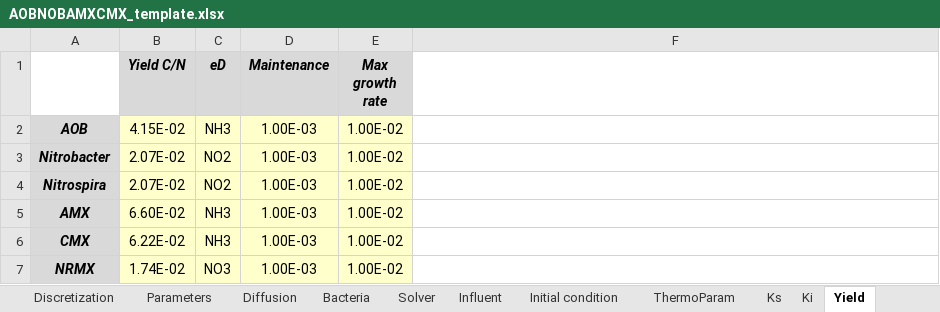
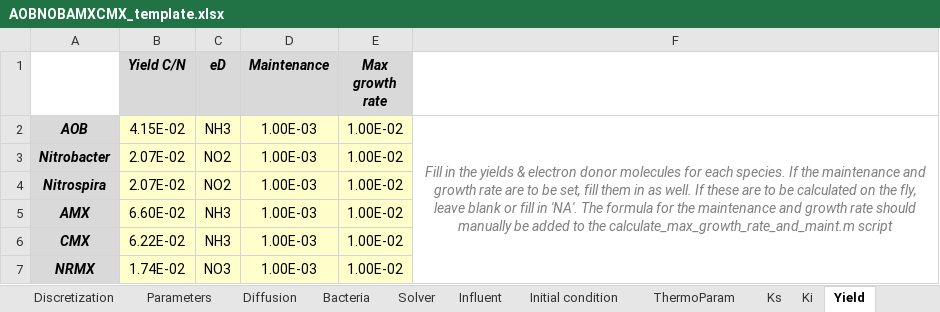
Before and after one commit to Computational-Platform-IbM/IbM, an Excel workbook: planning/Excels/Templates/AOBNOBAMXCMX_template.xlsx, sheet Yield, drawn as a sheet; values as stored, in another font and other column widths than the file's, no borders; the diff names each change by its address in the sheet, - before the commit and + after, or states it on an @@ line.

```diff
--- a/planning/Excels/Templates/AOBNOBAMXCMX_template.xlsx (sheet Yield)
+++ b/planning/Excels/Templates/AOBNOBAMXCMX_template.xlsx (sheet Yield)
-F2: (empty)
+F2: Fill in the yields & electron donor molecules for each species. If the maintenance and growth rate are to be set, fill them in as well. If these are to be calculated on the fly, leave blank or fill in 'NA'. The formula for the maintenance and growth rate should manually be added to the calculate_max_growth_rate_and_maint.m script
+F2:F7 merged
```
Also changed, not shown: sheet Bacteria, sheet Solver, formulas that keep their value.
